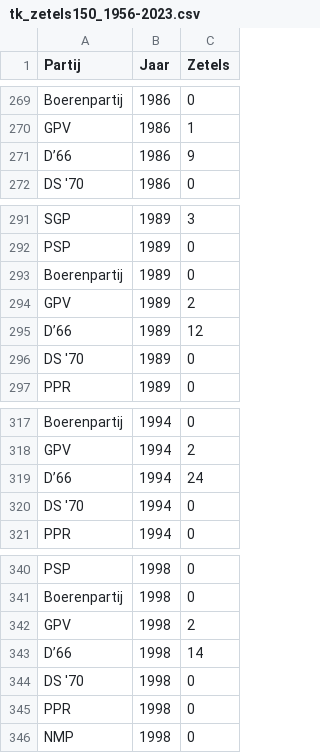
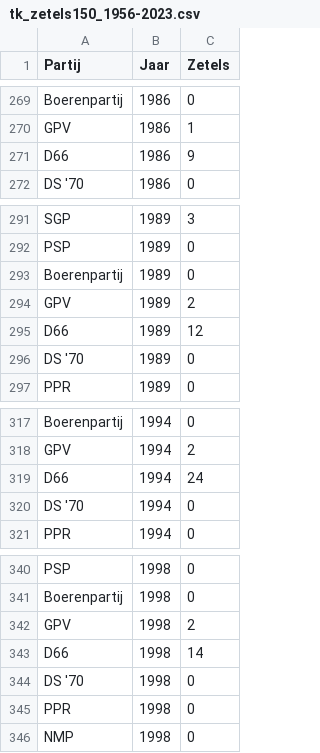
Before and after one commit to merijnvervoorn/coalitie-voorspeller, a CSV file: data/zetelverdeling/zetel-data/tk_zetels150_1956-2023.csv, drawn as a sheet; only a part is shown, gaps mark what is left out; the diff covers the shown part only.

```diff
--- a/data/zetelverdeling/zetel-data/tk_zetels150_1956-2023.csv
+++ b/data/zetelverdeling/zetel-data/tk_zetels150_1956-2023.csv
@@ -270,3 +270,3 @@ Boerenpartij,1986,0
 GPV,1986,1
-D’66,1986,9
+D66,1986,9
 DS '70,1986,0
@@ -294,3 +294,3 @@ Boerenpartij,1989,0
 GPV,1989,2
-D’66,1989,12
+D66,1989,12
 DS '70,1989,0
@@ -318,3 +318,3 @@ Boerenpartij,1994,0
 GPV,1994,2
-D’66,1994,24
+D66,1994,24
 DS '70,1994,0
@@ -342,3 +342,3 @@ Boerenpartij,1998,0
 GPV,1998,2
-D’66,1998,14
+D66,1998,14
 DS '70,1998,0
```
Also changed, not shown: 10 edited cells elsewhere in this file, 2 other files.
